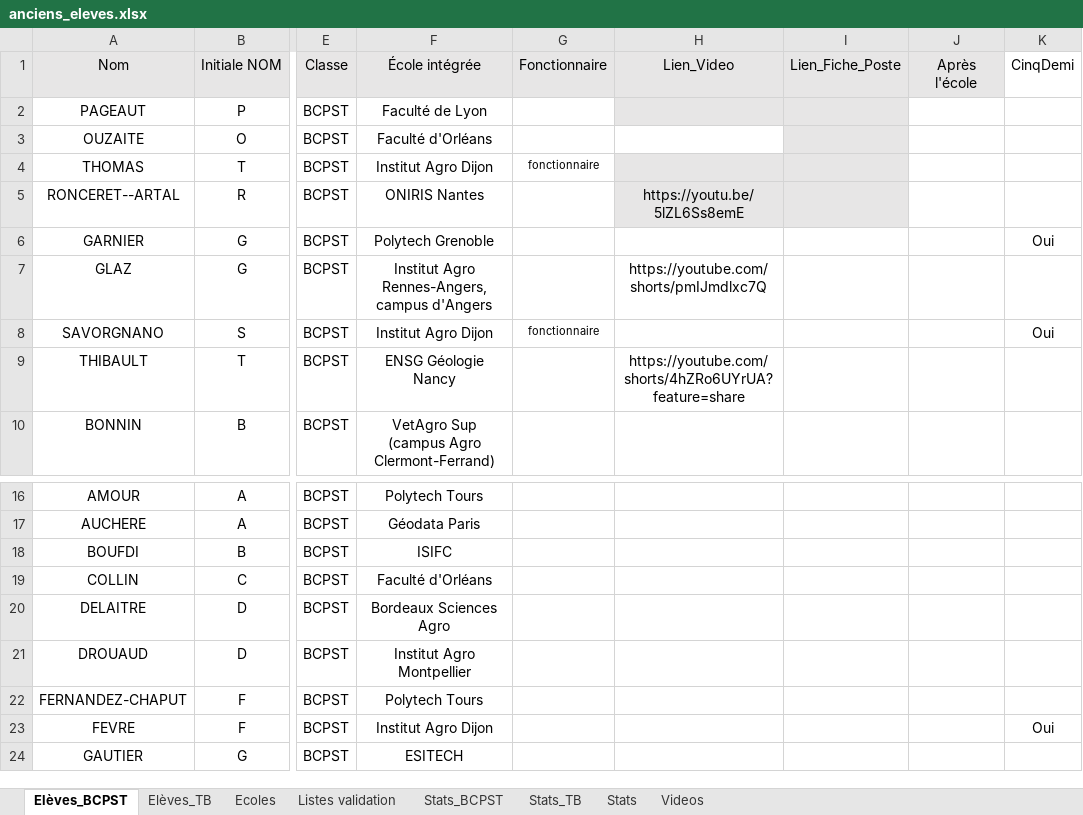
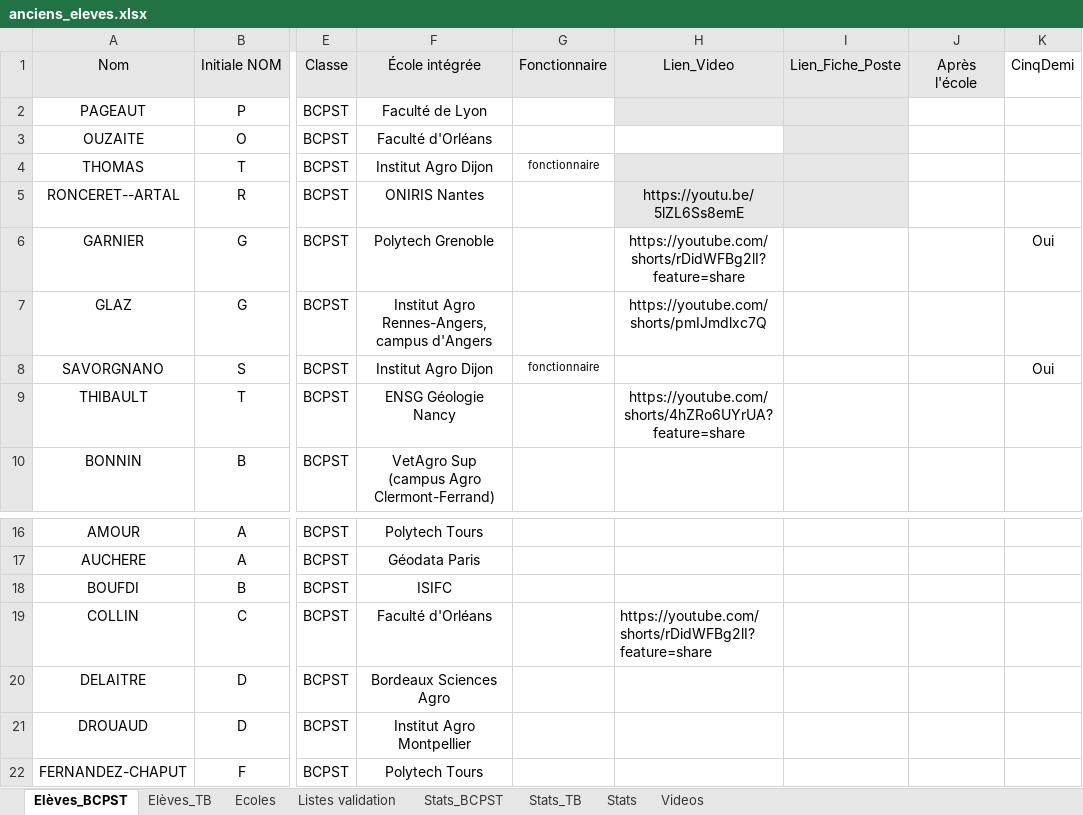
Before and after one commit to eekez/chesnoy-orientation, an Excel workbook: anciens_eleves.xlsx, sheet Elèves_BCPST, drawn as a sheet; only a part is shown, gaps mark what is left out; the shorter side is filled out with more unchanged rows; values as stored, in another font and other column widths than the file's, no borders; the diff names each change by its address in the sheet, - before the commit and + after, or states it on an @@ line.

```diff
--- a/anciens_eleves.xlsx (sheet Elèves_BCPST)
+++ b/anciens_eleves.xlsx (sheet Elèves_BCPST)
-H6 (Lien_Video): (empty)
+H6 (Lien_Video): https://youtube.com/shorts/rDidWFBg2lI?feature=share
-H19 (Lien_Video): (empty)
+H19 (Lien_Video): https://youtube.com/shorts/rDidWFBg2lI?feature=share
```
Also changed, not shown: 1 other file.
